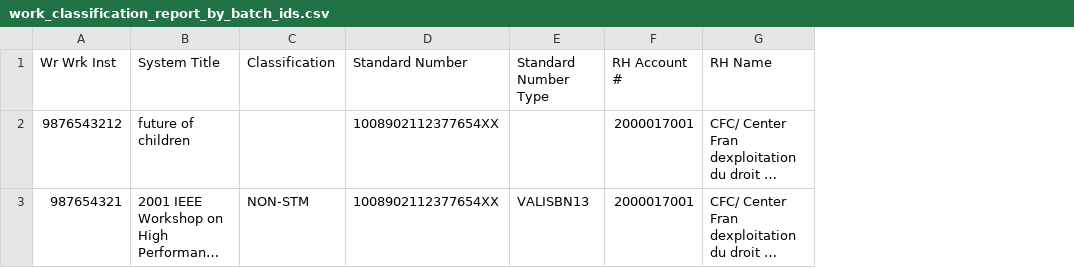
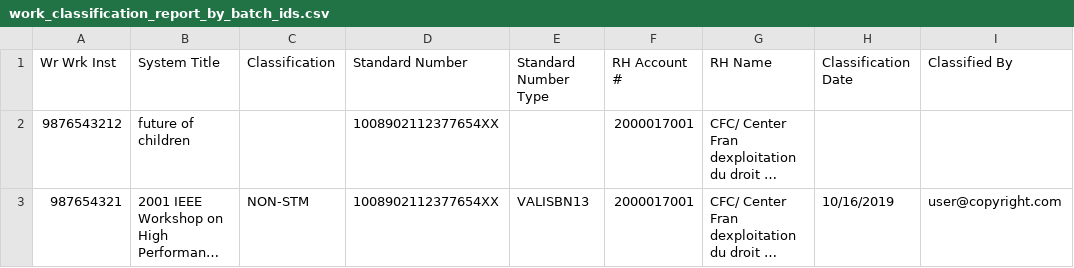
Before and after one commit to Dzmitry-Basiachenka/dist-foreign-aliakh, a CSV file: dist-foreign-repository/src/testInteg/resources/com/copyright/rup/dist/foreign/repository/impl/csv/work_classification_report_by_batch_ids.csv, drawn as a sheet; long unchanged cells end in …; the diff names each change by its address in the sheet, - before the commit and + after, or states it on an @@ line.

Commit message:
CDP-844: FDA: Export from Works Classification window: report exported from Works Classification window doesn’t contain Classification Date and Classified By columns

```diff
--- a/dist-foreign-repository/src/testInteg/resources/com/copyright/rup/dist/foreign/repository/impl/csv/work_classification_report_by_batch_ids.csv
+++ b/dist-foreign-repository/src/testInteg/resources/com/copyright/rup/dist/foreign/repository/impl/csv/work_classification_report_by_batch_ids.csv
+column H (Classification Date), row 3: 10/16/2019
+column I (Classified By), row 3: user@copyright.com
```
Also changed, not shown: dist-foreign-repository/src/testInteg/resources/com/copyright/rup/dist/foreign/repository/impl/csv/work_classification_report_by_search.csv, 3 other files.
